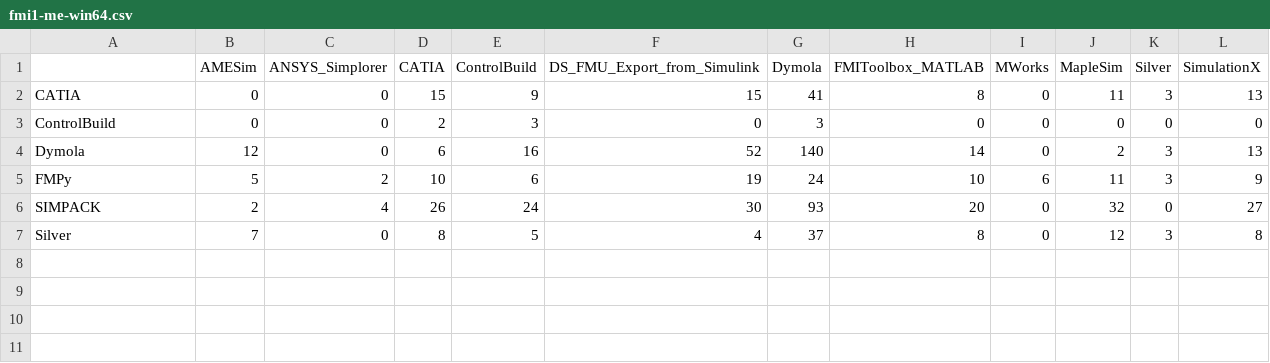
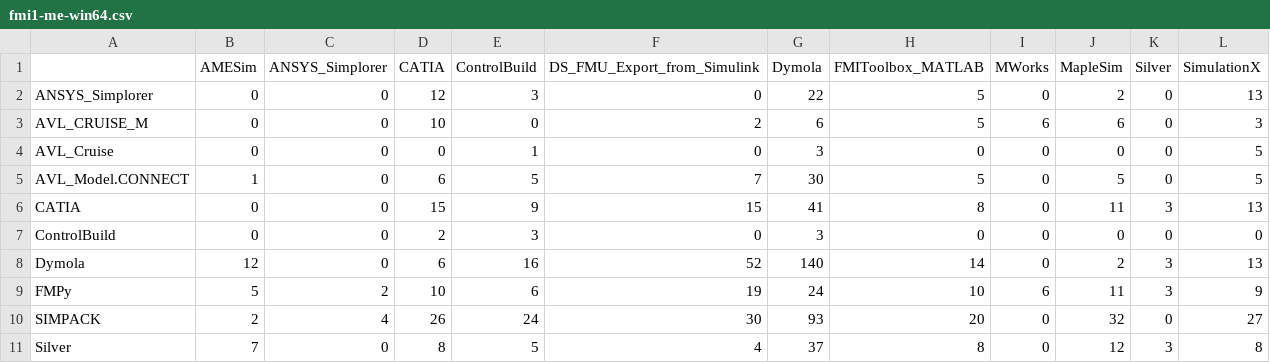
Before and after one commit to t-sommer/fmi-website, a CSV file: _data/fmi1-me-win64.csv, drawn as a sheet.

```diff
--- a/_data/fmi1-me-win64.csv
+++ b/_data/fmi1-me-win64.csv
@@ -1,2 +1,6 @@
 ,AMESim,ANSYS_Simplorer,CATIA,ControlBuild,DS_FMU_Export_from_Simulink,Dymola,FMIToolbox_MATLAB,MWorks,MapleSim,Silver,SimulationX
+ANSYS_Simplorer,0,0,12,3,0,22,5,0,2,0,13
+AVL_CRUISE_M,0,0,10,0,2,6,5,6,6,0,3
+AVL_Cruise,0,0,0,1,0,3,0,0,0,0,5
+AVL_Model.CONNECT,1,0,6,5,7,30,5,0,5,0,5
 CATIA,0,0,15,9,15,41,8,0,11,3,13
```
Also changed, not shown: _data/fmi1-cs-win32.csv, _data/fmi1-cs-win64.csv, 15 other files.
